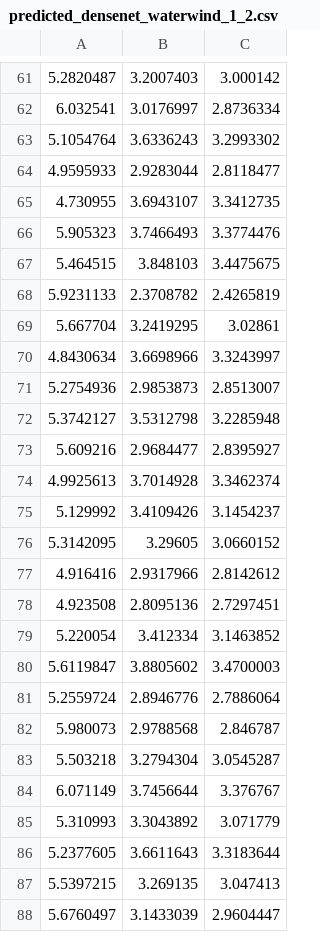
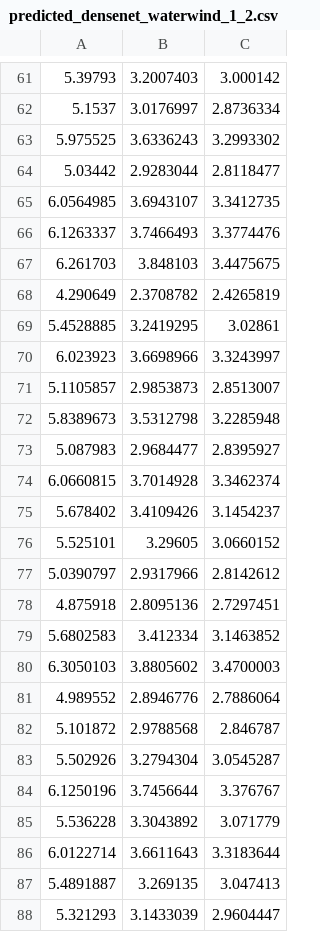
Before and after one commit to chitralekha18/audio-classification, a CSV file: analyseSoftLabels/predicted_densenet_waterwind_1_2.csv, drawn as a sheet; only a part is shown, gaps mark what is left out; the diff covers the shown part only.

```diff
--- a/analyseSoftLabels/predicted_densenet_waterwind_1_2.csv
+++ b/analyseSoftLabels/predicted_densenet_waterwind_1_2.csv
@@ -61,28 +61,28 @@
-5.2820487,3.2007403,3.000142
-6.032541,3.0176997,2.8736334
-5.1054764,3.6336243,3.2993302
-4.9595933,2.9283044,2.8118477
-4.730955,3.6943107,3.3412735
-5.905323,3.7466493,3.3774476
-5.464515,3.848103,3.4475675
-5.9231133,2.3708782,2.4265819
-5.667704,3.2419295,3.02861
-4.8430634,3.6698966,3.3243997
-5.2754936,2.9853873,2.8513007
-5.3742127,3.5312798,3.2285948
-5.609216,2.9684477,2.8395927
-4.9925613,3.7014928,3.3462374
-5.129992,3.4109426,3.1454237
-5.3142095,3.29605,3.0660152
-4.916416,2.9317966,2.8142612
-4.923508,2.8095136,2.7297451
-5.220054,3.412334,3.1463852
-5.6119847,3.8805602,3.4700003
-5.2559724,2.8946776,2.7886064
-5.980073,2.9788568,2.846787
-5.503218,3.2794304,3.0545287
-6.071149,3.7456644,3.376767
-5.310993,3.3043892,3.071779
-5.2377605,3.6611643,3.3183644
-5.5397215,3.269135,3.047413
-5.6760497,3.1433039,2.9604447
+5.39793,3.2007403,3.000142
+5.1537,3.0176997,2.8736334
+5.975525,3.6336243,3.2993302
+5.03442,2.9283044,2.8118477
+6.0564985,3.6943107,3.3412735
+6.1263337,3.7466493,3.3774476
+6.261703,3.848103,3.4475675
+4.290649,2.3708782,2.4265819
+5.4528885,3.2419295,3.02861
+6.023923,3.6698966,3.3243997
+5.1105857,2.9853873,2.8513007
+5.8389673,3.5312798,3.2285948
+5.087983,2.9684477,2.8395927
+6.0660815,3.7014928,3.3462374
+5.678402,3.4109426,3.1454237
+5.525101,3.29605,3.0660152
+5.0390797,2.9317966,2.8142612
+4.875918,2.8095136,2.7297451
+5.6802583,3.412334,3.1463852
+6.3050103,3.8805602,3.4700003
+4.989552,2.8946776,2.7886064
+5.101872,2.9788568,2.846787
+5.502926,3.2794304,3.0545287
+6.1250196,3.7456644,3.376767
+5.536228,3.3043892,3.071779
+6.0122714,3.6611643,3.3183644
+5.4891887,3.269135,3.047413
+5.321293,3.1433039,2.9604447
```
Also changed, not shown: 160 edited cells elsewhere in this file, analyseSoftLabels/predicted_densenet_waterwind_4_2.csv.
